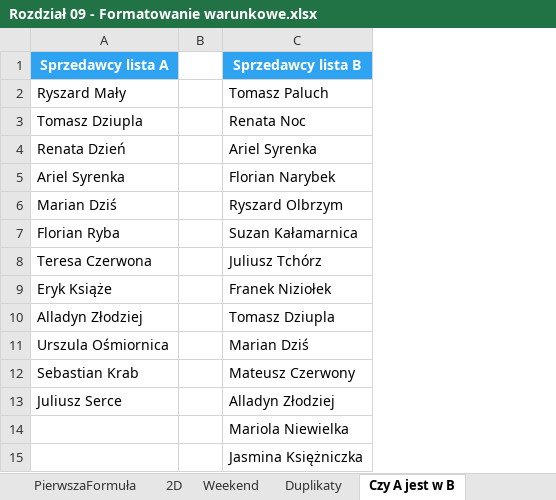
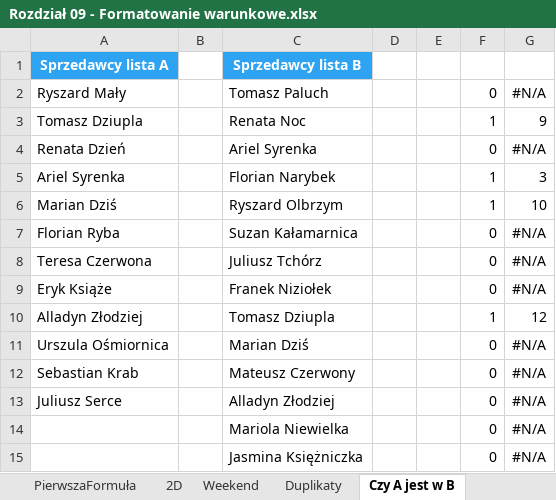
Before and after one commit to hubwied/learning-practice-path, an Excel workbook: excel/Pliki+Mistrz+Excela/początkowe/Rozdział 09 - Formatowanie warunkowe.xlsx, sheet Czy A jest w B, drawn as a sheet; values as stored, in another font and other column widths than the file's, no borders; the diff names each change by its address in the sheet, - before the commit and + after, or states it on an @@ line.

```diff
--- a/excel/Pliki+Mistrz+Excela/początkowe/Rozdział 09 - Formatowanie warunkowe.xlsx (sheet Czy A jest w B)
+++ b/excel/Pliki+Mistrz+Excela/początkowe/Rozdział 09 - Formatowanie warunkowe.xlsx (sheet Czy A jest w B)
+column D, empty
+column E, empty
+column F, rows 2-15: 0 | 1 | 0 | 1 | 1 | 0 | 0 | 0 | 1 | 0 | 0 | 0 | 0 | 0
+column G, rows 2-15: #N/A | 9 | #N/A | 3 | 10 | #N/A | #N/A | #N/A | 12 | #N/A | #N/A | #N/A | #N/A | #N/A
```
Also changed, not shown: sheet Duplikaty, 2 other files.
